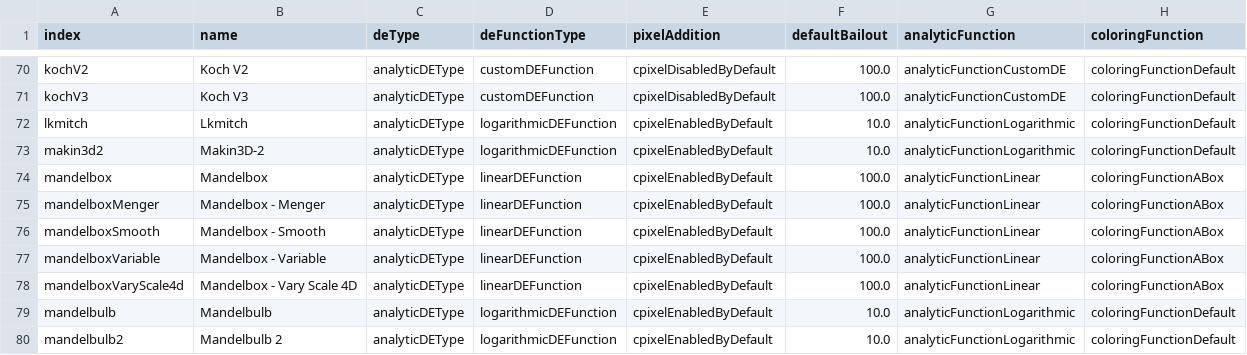
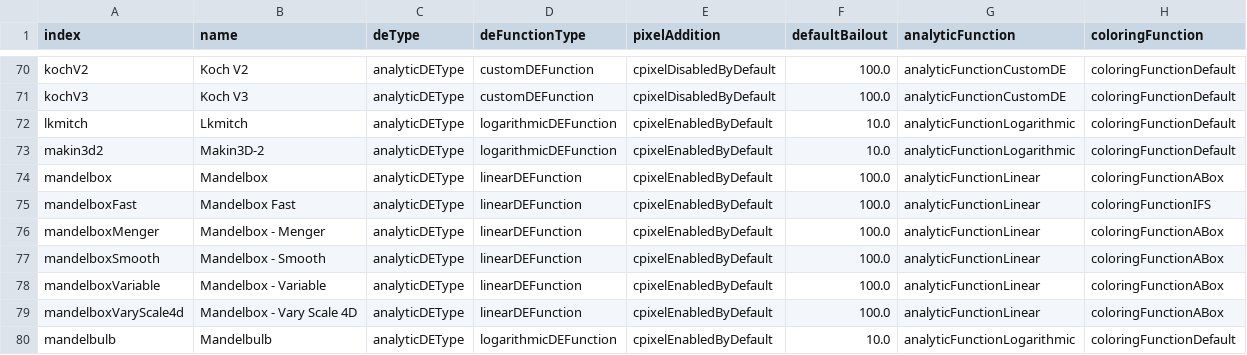
Before and after one commit to irinox-ctrl/mandelbulber2, a CSV file: mandelbulber2/deploy/formulaData.csv, drawn as a sheet; only a part is shown, gaps mark what is left out; the shorter side is filled out with more unchanged rows.

Commit message:
Added fast and simple version of Mandelbox formula (line it was in v1.21)

```diff
--- a/mandelbulber2/deploy/formulaData.csv
+++ b/mandelbulber2/deploy/formulaData.csv
@@ -74,2 +74,3 @@ makin3d2,Makin3D-2,analyticDEType,logarithmicDEFunction,cpixelEnabledByDefault,1
 mandelbox,Mandelbox,analyticDEType,linearDEFunction,cpixelEnabledByDefault,100.0,analyticFunctionLinear,coloringFunctionABox
+mandelboxFast,"Mandelbox Fast",analyticDEType,linearDEFunction,cpixelEnabledByDefault,100.0,analyticFunctionLinear,coloringFunctionIFS
 mandelboxMenger,"Mandelbox - Menger",analyticDEType,linearDEFunction,cpixelEnabledByDefault,100.0,analyticFunctionLinear,coloringFunctionABox
```
Also changed, not shown: 7 other files.
